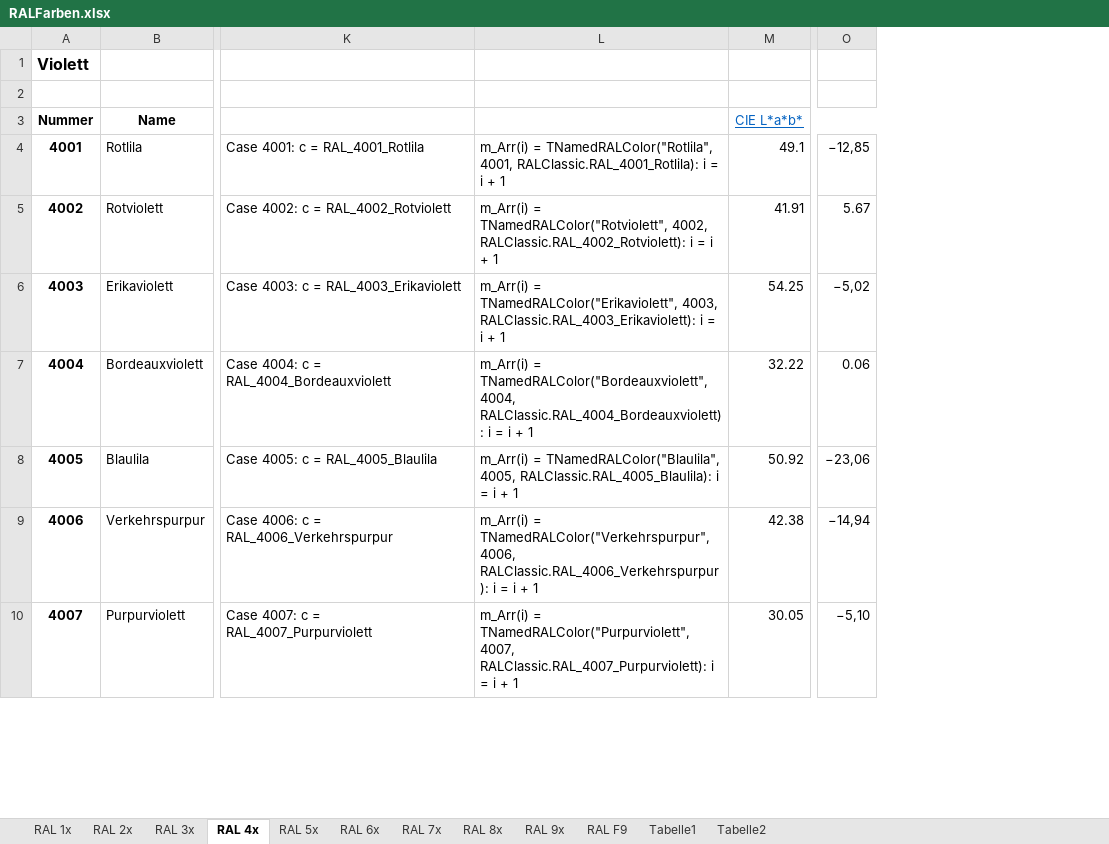
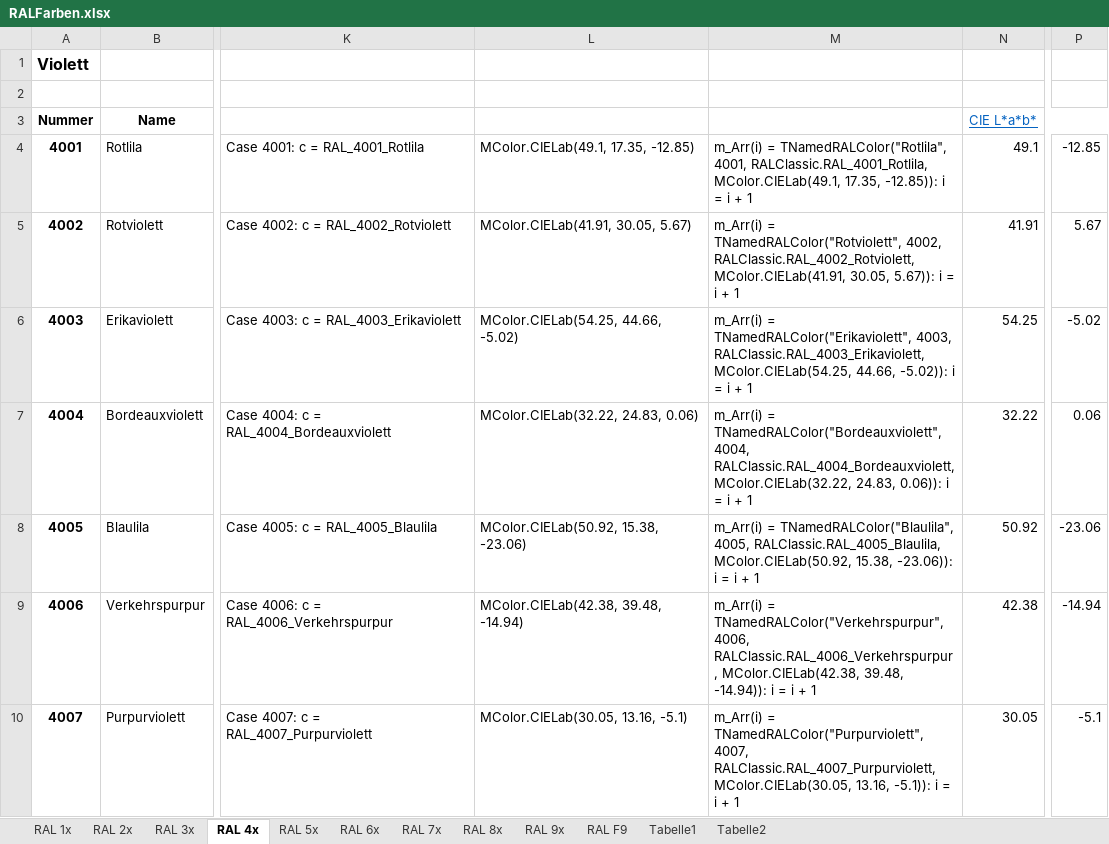
Before and after one commit to OlimilO1402/Color_Algorithms, an Excel workbook: RALFarben.xlsx, sheet RAL 4x, drawn as a sheet; only a part is shown, gaps mark what is left out; values as stored, in another font and other column widths than the file's, no borders; removed rows and columns are numbered as before the commit, all else as after; the diff names each change by its address in the sheet, - before the commit and + after, or states it on an @@ line.

Commit message:
MColor now in _Core

```diff
--- a/RALFarben.xlsx (sheet RAL 4x)
+++ b/RALFarben.xlsx (sheet RAL 4x)
-column L, rows 4-10: m_Arr(i) = TNamedRALColor("Rotlila", 4001, RALClassic.RAL_4001_Rotlila): i = i + 1 | m_Arr(i) = TNamedRALColor("Rotviolett", 4002, RALClassic.RAL_4002_Rotviolett): i = i + 1 | m_Arr(i) = TNamedRALColor("Erikaviolett", 4003, RALClassic.RAL_4003_Erikaviolett): i = i + 1 | m_Arr(i) = TNamedRALColor("Bordeauxviolett", 4004, RALClassic.RAL_4004_Bordeauxviolett): i = i + 1 | m_Arr(i) = TNamedRALColor("Blaulila", 4005, RALClassic.RAL_4005_Blaulila): i = i + 1 | m_Arr(i) = TNamedRALColor("Verkehrspurpur", 4006, RALClassic.RAL_4006_Verkehrspurpur): i = i + 1 | m_Arr(i) = TNamedRALColor("Purpurviolett", 4007, RALClassic.RAL_4007_Purpurviolett): i = i + 1
+column L, rows 4-10: MColor.CIELab(49.1, 17.35, -12.85) | MColor.CIELab(41.91, 30.05, 5.67) | MColor.CIELab(54.25, 44.66, -5.02) | MColor.CIELab(32.22, 24.83, 0.06) | MColor.CIELab(50.92, 15.38, -23.06) | MColor.CIELab(42.38, 39.48, -14.94) | MColor.CIELab(30.05, 13.16, -5.1)
+column M, rows 4-10: m_Arr(i) = TNamedRALColor("Rotlila", 4001, RALClassic.RAL_4001_Rotlila, MColor.CIELab(49.1, 17.35, -12.85)): i = i + 1 | m_Arr(i) = TNamedRALColor("Rotviolett", 4002, RALClassic.RAL_4002_Rotviolett, MColor.CIELab(41.91, 30.05, 5.67)): i = i + 1 | m_Arr(i) = TNamedRALColor("Erikaviolett", 4003, RALClassic.RAL_4003_Erikaviolett, MColor.CIELab(54.25, 44.66, -5.02)): i = i + 1 | m_Arr(i) = TNamedRALColor("Bordeauxviolett", 4004, RALClassic.RAL_4004_Bordeauxviolett, MColor.CIELab(32.22, 24.83, 0.06)): i = i + 1 | m_Arr(i) = TNamedRALColor("Blaulila", 4005, RALClassic.RAL_4005_Blaulila, MColor.CIELab(50.92, 15.38, -23.06)): i = i + 1 | m_Arr(i) = TNamedRALColor("Verkehrspurpur", 4006, RALClassic.RAL_4006_Verkehrspurpur, MColor.CIELab(42.38, 39.48, -14.94)): i = i + 1 | m_Arr(i) = TNamedRALColor("Purpurviolett", 4007, RALClassic.RAL_4007_Purpurviolett, MColor.CIELab(30.05, 13.16, -5.1)): i = i + 1
-column O, rows 4-10: −12,85 | 5.67 | −5,02 | 0.06 | −23,06 | −14,94 | −5,10
+column P, rows 4-10: -12.85 | 5.67 | -5.02 | 0.06 | -23.06 | -14.94 | -5.1
```
Also changed, not shown: sheet RAL 7x, sheet RAL 9x, sheet RAL 5x, sheet RAL 6x, sheet RAL F9, sheet RAL 2x, 3 more sheets, formulas that keep their value, 4 other files.
